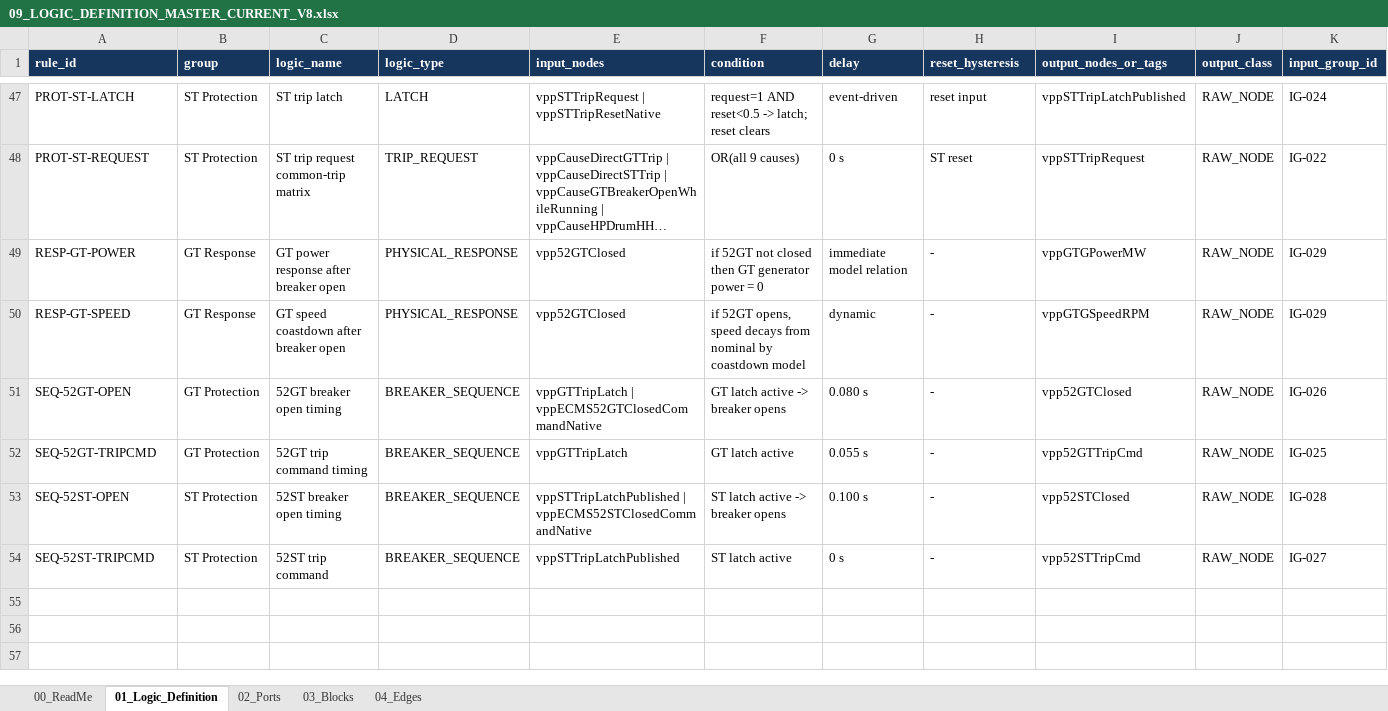
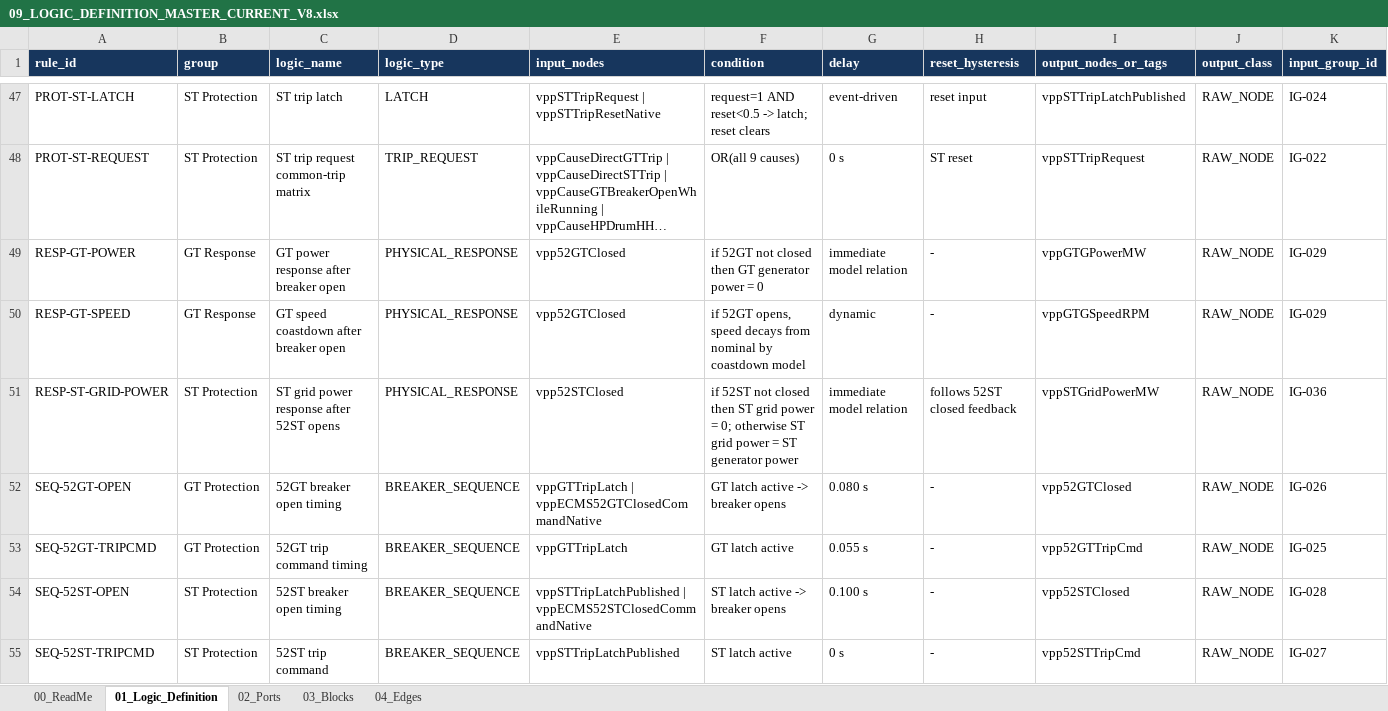
Before and after one commit to khaku25/triplens-thermosyspro-cloud-runner, an Excel workbook: generated/logic/09_LOGIC_DEFINITION_MASTER_CURRENT_V8.xlsx, sheet 01_Logic_Definition, drawn as a sheet; only a part is shown, gaps mark what is left out; long unchanged cells end in …; values as stored, in another font and other column widths than the file's, no borders; rows hold the shown columns only; the diff names each change by its address in the sheet, - before the commit and + after, or states it on an @@ line.

```diff
--- a/generated/logic/09_LOGIC_DEFINITION_MASTER_CURRENT_V8.xlsx (sheet 01_Logic_Definition)
+++ b/generated/logic/09_LOGIC_DEFINITION_MASTER_CURRENT_V8.xlsx (sheet 01_Logic_Definition)
+row 51: RESP-ST-GRID-POWER | ST Protection | ST grid power response after 52ST opens | PHYSICAL_RESPONSE | vpp52STClosed | if 52ST not closed then ST grid power = 0; otherwise ST grid power = ST generator power | immediate model relation | follows 52ST closed feedback | vppSTGridPowerMW | RAW_NODE | IG-036
```
Also changed, not shown: sheet 03_Blocks, sheet 04_Edges, sheet 02_Ports, sheet 00_ReadMe, generated/logic/08_TAG_LOGIC_LINK_MASTER_VALIDATION.xlsx, generated/logic/10_OPERATIONAL_LOGIC_GROUP_CURRENT_V8.xlsx, 32 other files.
